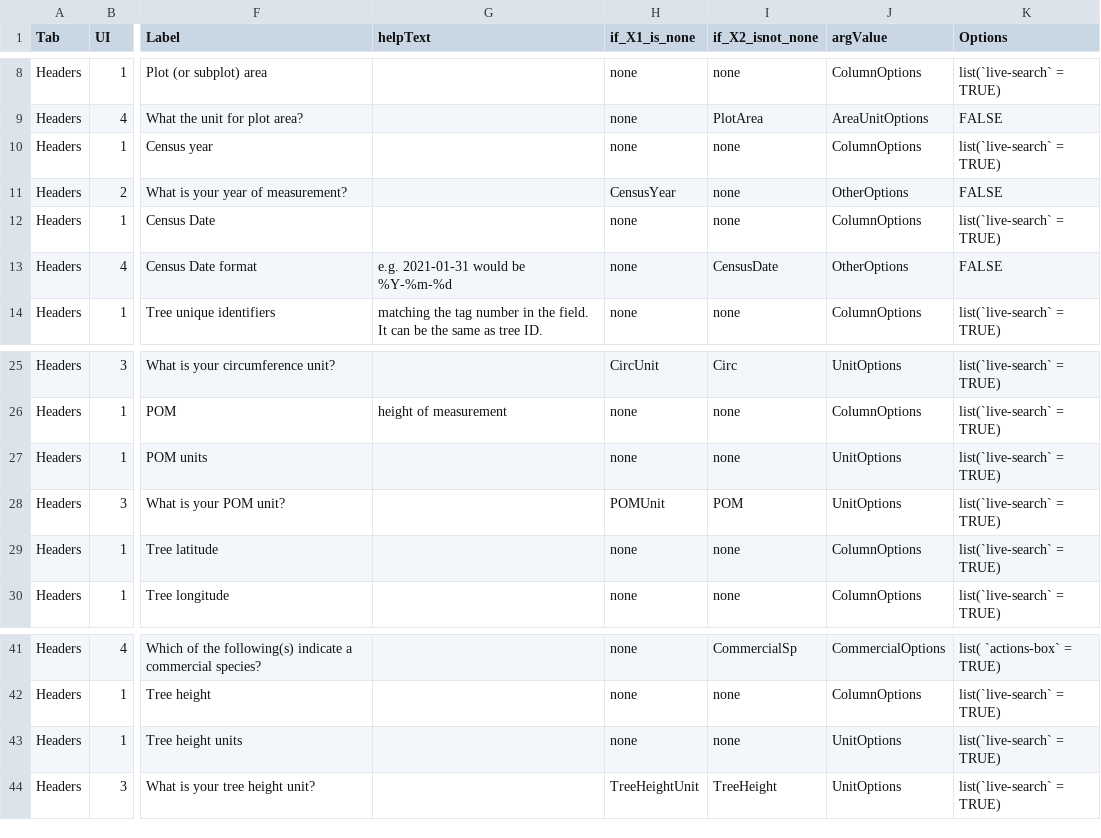
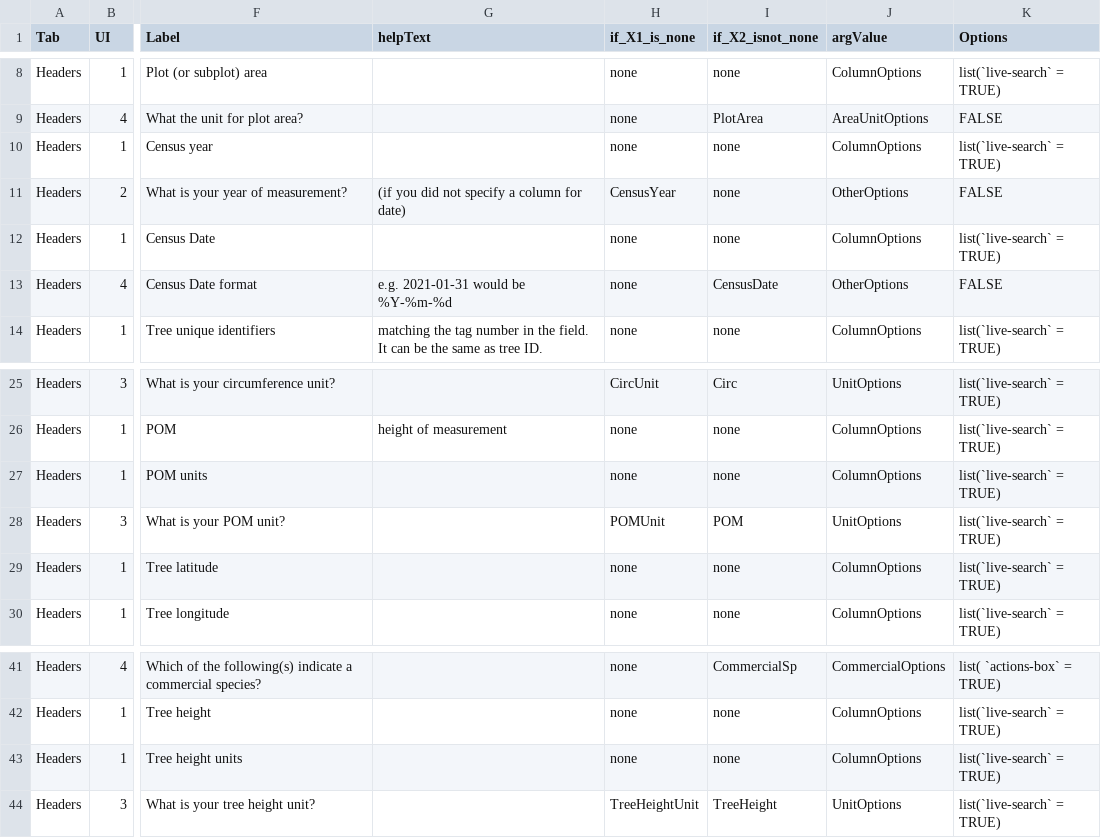
Before and after one commit to VincyaneBadouard/TreeData_broken, a CSV file: inst/app/data/interactive_items.csv, drawn as a sheet; only a part is shown, gaps mark what is left out; the diff names each change by its address in the sheet, - before the commit and + after, or states it on an @@ line.

```diff
--- a/inst/app/data/interactive_items.csv
+++ b/inst/app/data/interactive_items.csv
-G11 (helpText): (empty)
+G11 (helpText): (if you did not specify a column for date)
-J27 (argValue): UnitOptions
+J27 (argValue): ColumnOptions
-J43 (argValue): UnitOptions
+J43 (argValue): ColumnOptions
```
Also changed, not shown: 1 other file.
